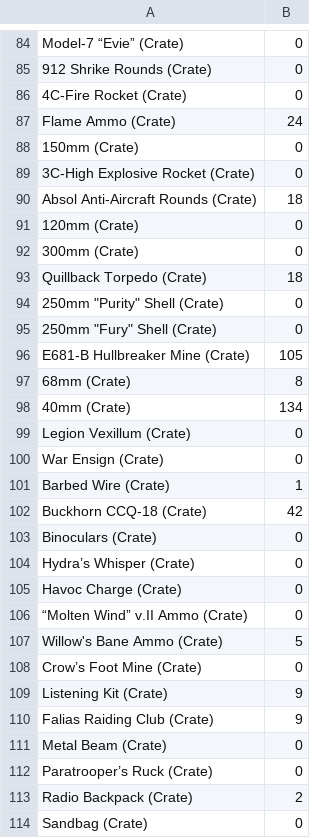
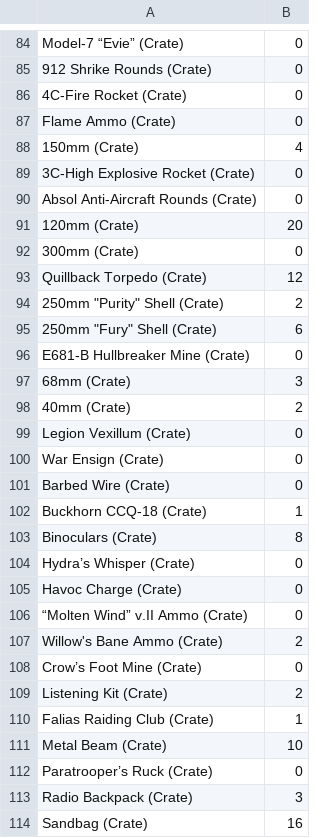
Before and after one commit to sslotin/foxhole-tools, a CSV file: parser/examples/u64_stockpile.csv, drawn as a sheet; only a part is shown, gaps mark what is left out; the diff covers the shown part only.

```diff
--- a/parser/examples/u64_stockpile.csv
+++ b/parser/examples/u64_stockpile.csv
@@ -86,19 +86,19 @@ Model-7 “Evie” (Crate),0
 4C-Fire Rocket (Crate),0
-Flame Ammo (Crate),24
-150mm (Crate),0
+Flame Ammo (Crate),0
+150mm (Crate),4
 3C-High Explosive Rocket (Crate),0
-Absol Anti-Aircraft Rounds (Crate),18
-120mm (Crate),0
+Absol Anti-Aircraft Rounds (Crate),0
+120mm (Crate),20
 300mm (Crate),0
-Quillback Torpedo (Crate),18
-250mm "Purity" Shell (Crate),0
-250mm "Fury" Shell (Crate),0
-E681-B Hullbreaker Mine (Crate),105
-68mm (Crate),8
-40mm (Crate),134
+Quillback Torpedo (Crate),12
+250mm "Purity" Shell (Crate),2
+250mm "Fury" Shell (Crate),6
+E681-B Hullbreaker Mine (Crate),0
+68mm (Crate),3
+40mm (Crate),2
 Legion Vexillum (Crate),0
 War Ensign (Crate),0
-Barbed Wire (Crate),1
-Buckhorn CCQ-18 (Crate),42
-Binoculars (Crate),0
+Barbed Wire (Crate),0
+Buckhorn CCQ-18 (Crate),1
+Binoculars (Crate),8
 Hydra’s Whisper (Crate),0
@@ -106,9 +106,9 @@ Havoc Charge (Crate),0
 “Molten Wind” v.II Ammo (Crate),0
-Willow's Bane Ammo (Crate),5
+Willow's Bane Ammo (Crate),2
 Crow’s Foot Mine (Crate),0
-Listening Kit (Crate),9
-Falias Raiding Club (Crate),9
-Metal Beam (Crate),0
+Listening Kit (Crate),2
+Falias Raiding Club (Crate),1
+Metal Beam (Crate),10
 Paratrooper’s Ruck (Crate),0
-Radio Backpack (Crate),2
-Sandbag (Crate),0
+Radio Backpack (Crate),3
+Sandbag (Crate),16
```
Also changed, not shown: 1 added row, 1 removed row and 130 edited cells elsewhere in this file, parser/examples/u64_base.csv, parser/examples/u64_base2.csv, 1 other file.
